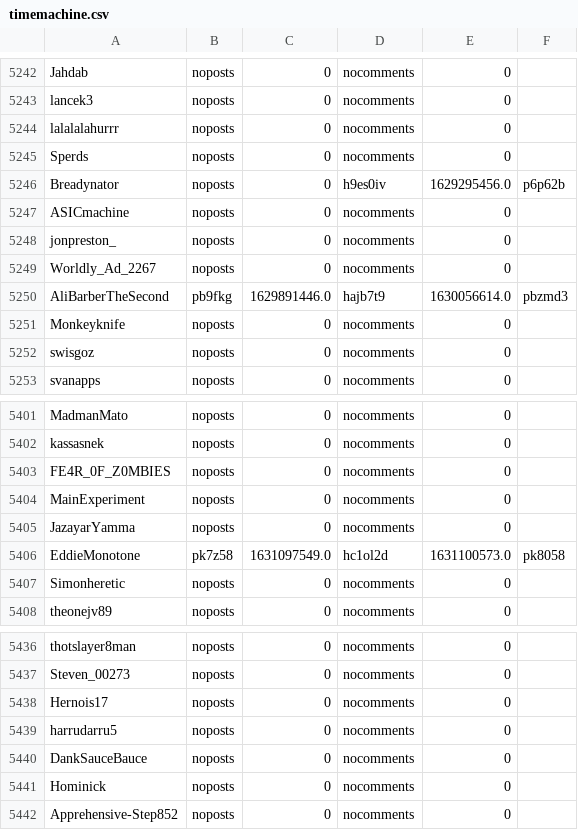
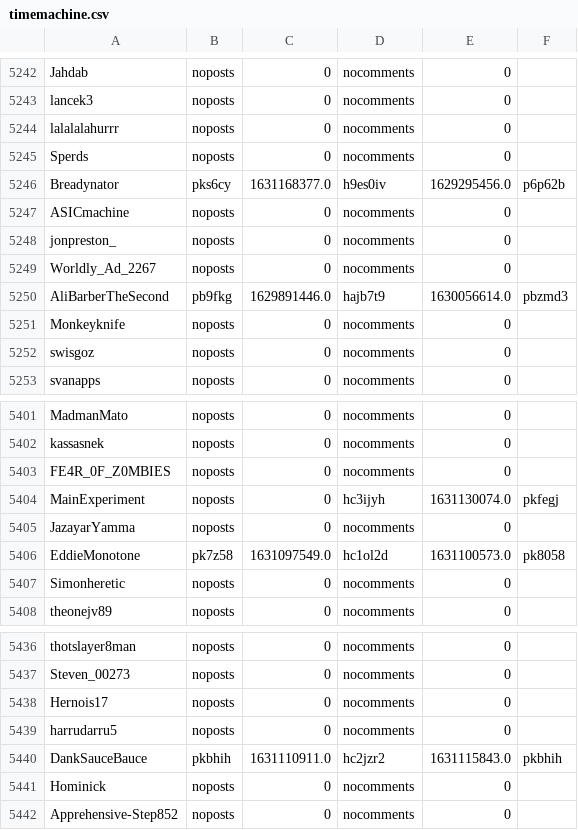
Before and after one commit to Zokalyx/theconfluence, a CSV file: data/misc/timemachine.csv, drawn as a sheet; only a part is shown, gaps mark what is left out; the diff covers the shown part only.

```diff
--- a/data/misc/timemachine.csv
+++ b/data/misc/timemachine.csv
@@ -5245,3 +5245,3 @@ lalalalahurrr,noposts,0,nocomments,0,
 Sperds,noposts,0,nocomments,0,
-Breadynator,noposts,0,h9es0iv,1629295456.0,p6p62b
+Breadynator,pks6cy,1631168377.0,h9es0iv,1629295456.0,p6p62b
 ASICmachine,noposts,0,nocomments,0,
@@ -5403,3 +5403,3 @@ kassasnek,noposts,0,nocomments,0,
 FE4R_0F_Z0MBIES,noposts,0,nocomments,0,
-MainExperiment,noposts,0,nocomments,0,
+MainExperiment,noposts,0,hc3ijyh,1631130074.0,pkfegj
 JazayarYamma,noposts,0,nocomments,0,
@@ -5439,3 +5439,3 @@ Hernois17,noposts,0,nocomments,0,
 harrudarru5,noposts,0,nocomments,0,
-DankSauceBauce,noposts,0,nocomments,0,
+DankSauceBauce,pkbhih,1631110911.0,hc2jzr2,1631115843.0,pkbhih
 Hominick,noposts,0,nocomments,0,
```
Also changed, not shown: 32 edited cells elsewhere in this file, 1 other file.
